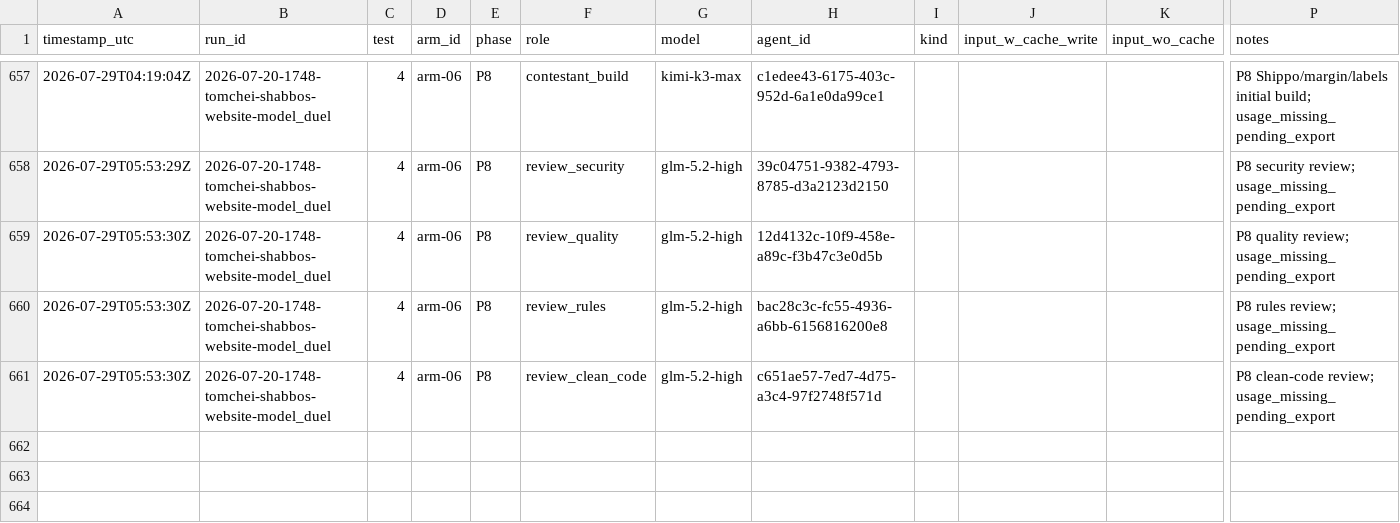
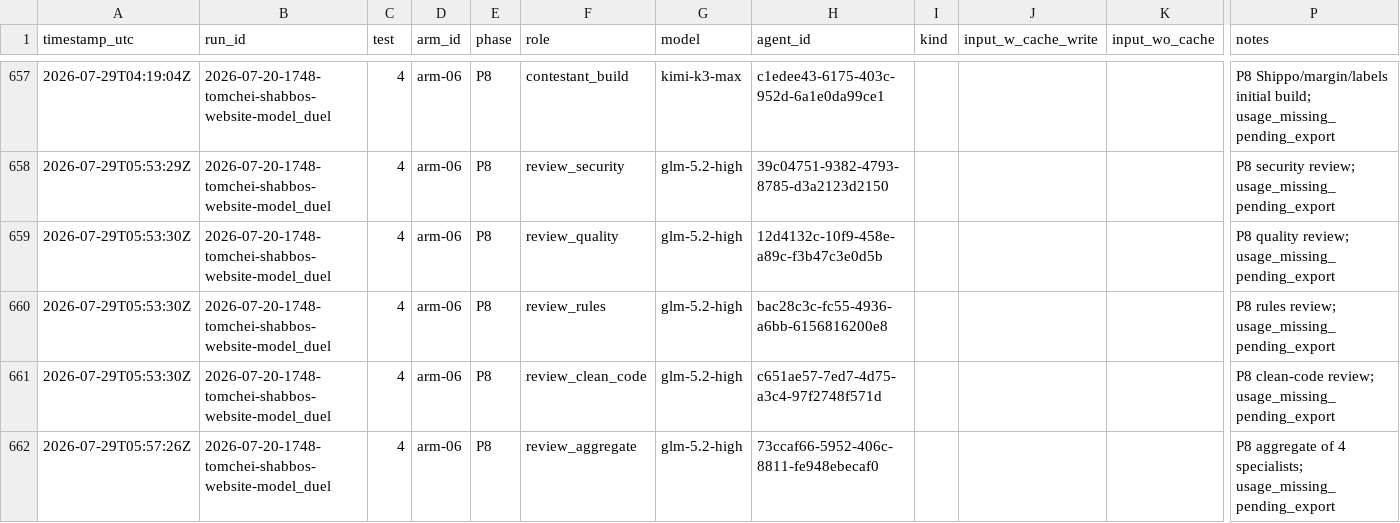
Before and after one commit to mennyg19-cmyk/master-model-duel, a CSV file: runs/2026-07-20-1748-tomchei-shabbos-website-model_duel/results/COST-LEDGER.csv, drawn as a sheet; only a part is shown, gaps mark what is left out; rows hold the shown columns only; the diff names each change by its address in the sheet, - before the commit and + after, or states it on an @@ line.

Commit message:
Duel tomchei-shabbos: arm-06 P8 specialist reviews
Four glm P8 reviews on disk; aggregate spawn ledgered.

```diff
--- a/runs/2026-07-20-1748-tomchei-shabbos-website-model_duel/results/COST-LEDGER.csv
+++ b/runs/2026-07-20-1748-tomchei-shabbos-website-model_duel/results/COST-LEDGER.csv
+row 662: 2026-07-29T05:57:26Z | 2026-07-20-1748-tomchei-shabbos-website-model_duel | 4 | arm-06 | P8 | review_aggregate | glm-5.2-high | 73ccaf66-5952-406c-8811-fe948ebecaf0 |  |  |  | P8 aggregate of 4 specialists; usage_missing_pending_export
```
Also changed, not shown: 4 other files.
